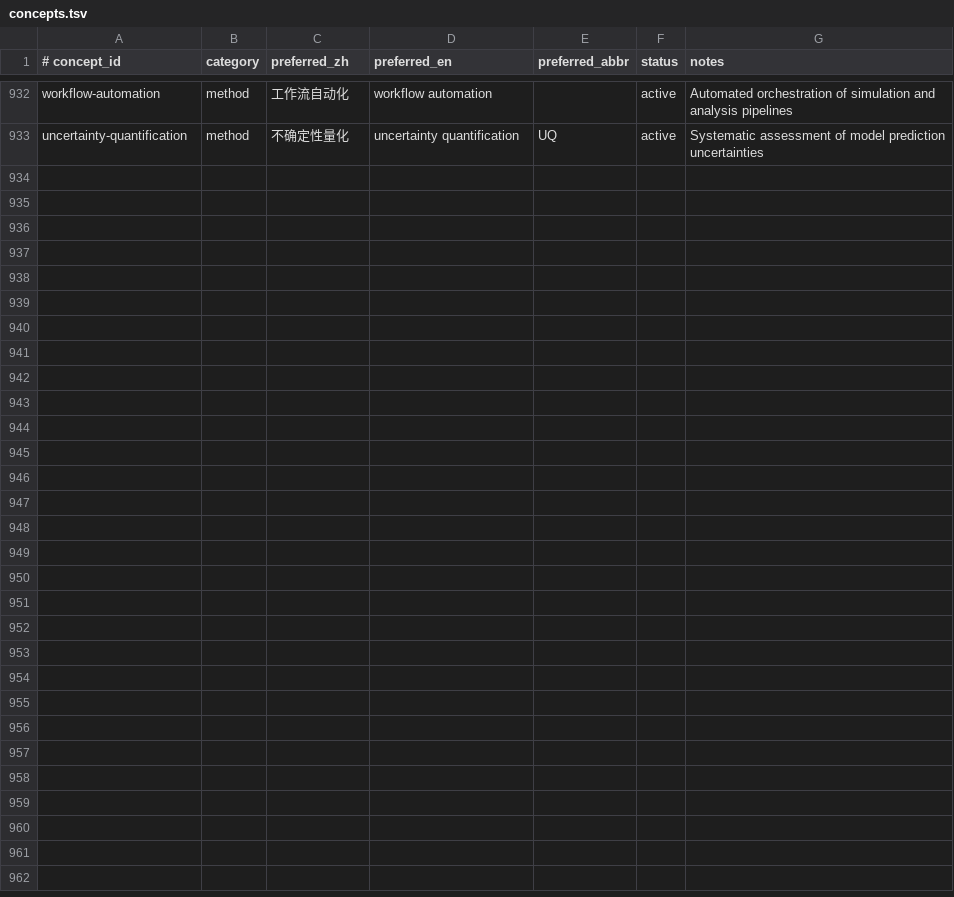
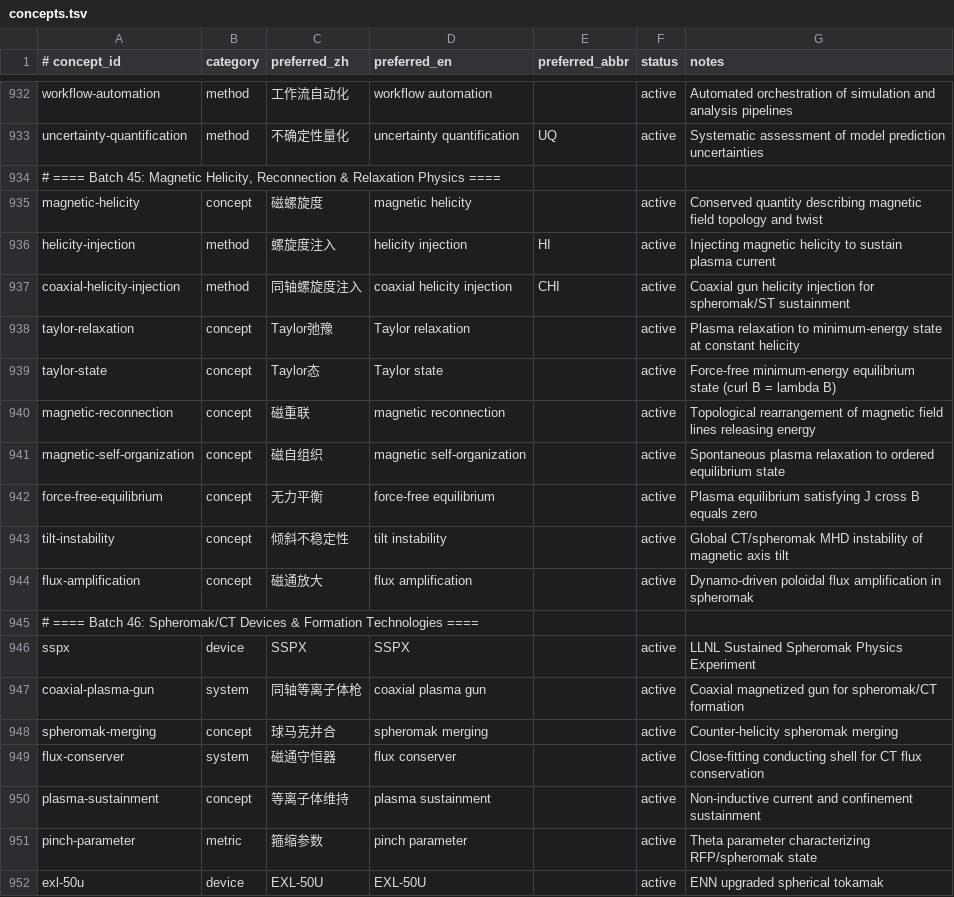
Before and after one commit to zxkjack123/fusion-terms, a TSV file: terms/registry/concepts.tsv, drawn as a sheet; only a part is shown, gaps mark what is left out; the diff covers the shown part only; the diff names each change by its address in the sheet, - before the commit and + after, or states it on an @@ line.

Commit message:
feat: add Batch 45-47 (26 concepts, 64 aliases) — helicity/reconnection, spheromak/CT, p-B11/advanced fuel
Registry: 846 concepts, 2405 aliases, 846 evidence rows
domain_terms.txt: 2531 terms
Allowlists synced: +24 zh, +5 en token-only aliases
Merged plasma-focus into existing dense-plasma-focus
Skipped 4 existing concepts: reversed-field-pinch, current-drive-efficiency, nimrod, dense-plasma-focus

```diff
--- a/terms/registry/concepts.tsv
+++ b/terms/registry/concepts.tsv
+row 934: # ==== Batch 45: Magnetic Helicity, Reconnection & Relaxation Physics ====
+row 935: magnetic-helicity | concept | 磁螺旋度 | magnetic helicity |  | active | Conserved quantity describing magnetic field topology and twist
+row 936: helicity-injection | method | 螺旋度注入 | helicity injection | HI | active | Injecting magnetic helicity to sustain plasma current
+row 937: coaxial-helicity-injection | method | 同轴螺旋度注入 | coaxial helicity injection | CHI | active | Coaxial gun helicity injection for spheromak/ST sustainment
+row 938: taylor-relaxation | concept | Taylor弛豫 | Taylor relaxation |  | active | Plasma relaxation to minimum-energy state at constant helicity
+row 939: taylor-state | concept | Taylor态 | Taylor state |  | active | Force-free minimum-energy equilibrium state (curl B = lambda B)
+row 940: magnetic-reconnection | concept | 磁重联 | magnetic reconnection |  | active | Topological rearrangement of magnetic field lines releasing energy
+row 941: magnetic-self-organization | concept | 磁自组织 | magnetic self-organization |  | active | Spontaneous plasma relaxation to ordered equilibrium state
+row 942: force-free-equilibrium | concept | 无力平衡 | force-free equilibrium |  | active | Plasma equilibrium satisfying J cross B equals zero
+row 943: tilt-instability | concept | 倾斜不稳定性 | tilt instability |  | active | Global CT/spheromak MHD instability of magnetic axis tilt
+row 944: flux-amplification | concept | 磁通放大 | flux amplification |  | active | Dynamo-driven poloidal flux amplification in spheromak
+row 945: # ==== Batch 46: Spheromak/CT Devices & Formation Technologies ====
+row 946: sspx | device | SSPX | SSPX |  | active | LLNL Sustained Spheromak Physics Experiment
+row 947: coaxial-plasma-gun | system | 同轴等离子体枪 | coaxial plasma gun |  | active | Coaxial magnetized gun for spheromak/CT formation
+row 948: spheromak-merging | concept | 球马克并合 | spheromak merging |  | active | Counter-helicity spheromak merging
+row 949: flux-conserver | system | 磁通守恒器 | flux conserver |  | active | Close-fitting conducting shell for CT flux conservation
+row 950: plasma-sustainment | concept | 等离子体维持 | plasma sustainment |  | active | Non-inductive current and confinement sustainment
+row 951: pinch-parameter | metric | 箍缩参数 | pinch parameter |  | active | Theta parameter characterizing RFP/spheromak state
+row 952: exl-50u | device | EXL-50U | EXL-50U |  | active | ENN upgraded spherical tokamak
```
Also changed, not shown: 10 added rows elsewhere in this file, terms/registry/aliases.tsv, terms/registry/evidence.tsv, 4 other files.
